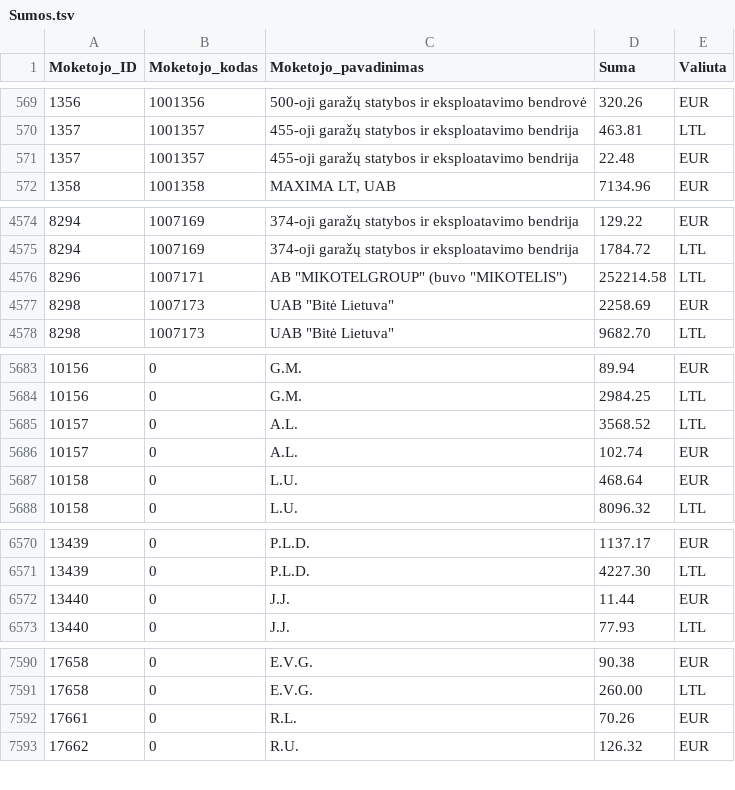
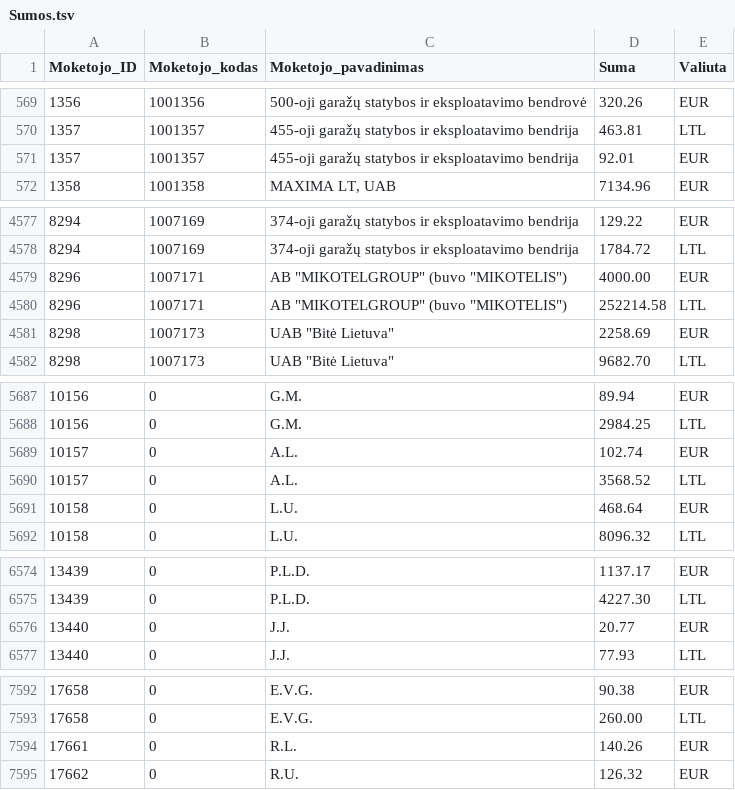
Before and after one commit to vilnius/zemesnuomossutartys, a TSV file: data/Sumos.tsv, drawn as a sheet; only a part is shown, gaps mark what is left out; the diff covers the shown part only.

```diff
--- a/data/Sumos.tsv
+++ b/data/Sumos.tsv
@@ -570,3 +570,3 @@
 1357	1001357	455-oji garažų statybos ir eksploatavimo bendrija	463.81	LTL
-1357	1001357	455-oji garažų statybos ir eksploatavimo bendrija	22.48	EUR
+1357	1001357	455-oji garažų statybos ir eksploatavimo bendrija	92.01	EUR
 1358	1001358	MAXIMA LT, UAB	7134.96	EUR
@@ -4575,2 +4578,3 @@
 8294	1007169	374-oji garažų statybos ir eksploatavimo bendrija	1784.72	LTL
+8296	1007171	AB "MIKOTELGROUP" (buvo "MIKOTELIS")	4000.00	EUR
 8296	1007171	AB "MIKOTELGROUP" (buvo "MIKOTELIS")	252214.58	LTL
@@ -5684,4 +5688,4 @@
 10156	0	G.M.	2984.25	LTL
-10157	0	A.L.	3568.52	LTL
 10157	0	A.L.	102.74	EUR
+10157	0	A.L.	3568.52	LTL
 10158	0	L.U.	468.64	EUR
@@ -6571,3 +6575,3 @@
 13439	0	P.L.D.	4227.30	LTL
-13440	0	J.J.	11.44	EUR
+13440	0	J.J.	20.77	EUR
 13440	0	J.J.	77.93	LTL
@@ -7591,3 +7593,3 @@
 17658	0	E.V.G.	260.00	LTL
-17661	0	R.L.	70.26	EUR
+17661	0	R.L.	140.26	EUR
 17662	0	R.U.	126.32	EUR
```
Also changed, not shown: 3 added rows, 4 removed rows and 2 edited cells elsewhere in this file.
